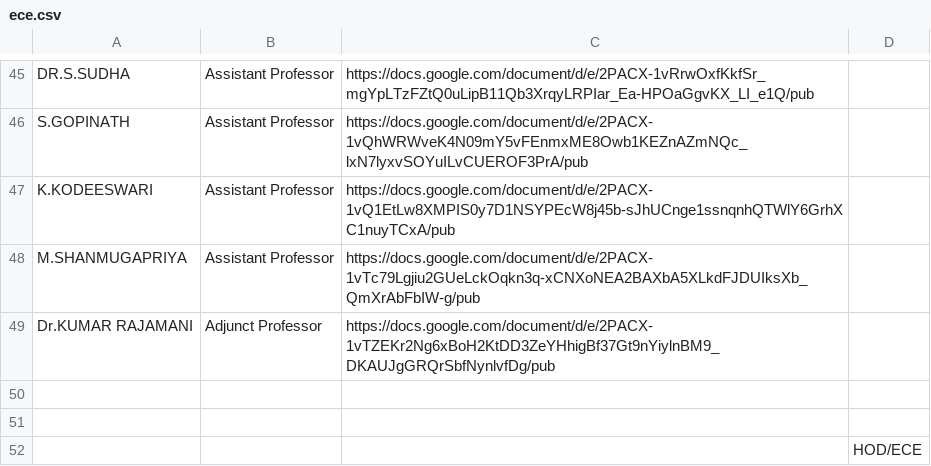
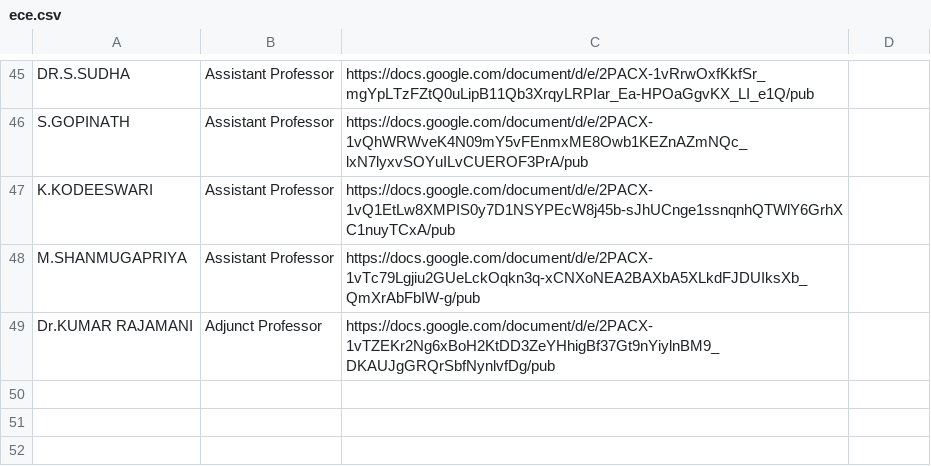
Before and after one commit to Aravindhs005/Kongu.ac.in, a CSV file: public/Faculty/ece.csv, drawn as a sheet; only a part is shown, gaps mark what is left out.

Commit message:
eie and ece data change

```diff
--- a/public/Faculty/ece.csv
+++ b/public/Faculty/ece.csv
@@ -49,4 +49 @@ M.SHANMUGAPRIYA,Assistant Professor,https://docs.google.com/document/d/e/2PACX-1
 Dr.KUMAR RAJAMANI,Adjunct Professor,https://docs.google.com/document/d/e/2PACX-1vTZEKr2Ng6xBoH2KtDD3ZeYHhigBf37Gt9nYiylnBM9_DKAUJgGRQrSbfNynlvfDg/pub,,
-,,,,
-,,,,
-,,,HOD/ECE,
```
Also changed, not shown: 7 other files.
